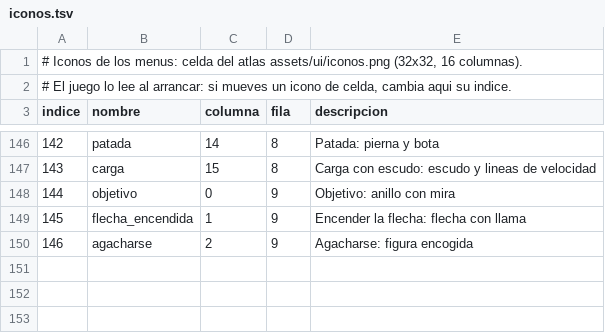
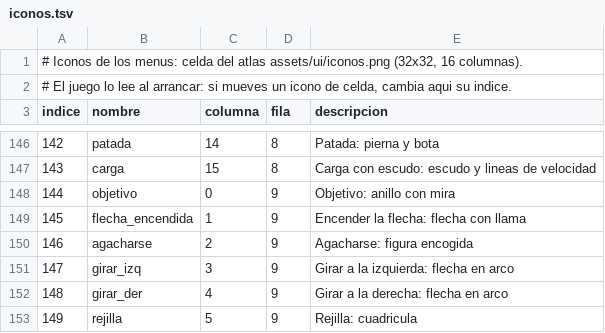
Before and after one commit to amaturanas-sys/Scavenger, a TSV file: assets/ui/iconos.tsv, drawn as a sheet; only a part is shown, gaps mark what is left out.

```diff
--- a/assets/ui/iconos.tsv
+++ b/assets/ui/iconos.tsv
@@ -150 +150,4 @@ indice	nombre	columna	fila	descripcion
 146	agacharse	2	9	Agacharse: figura encogida
+147	girar_izq	3	9	Girar a la izquierda: flecha en arco
+148	girar_der	4	9	Girar a la derecha: flecha en arco
+149	rejilla	5	9	Rejilla: cuadricula
```
Also changed, not shown: assets/i18n/en.tsv, 31 other files.
